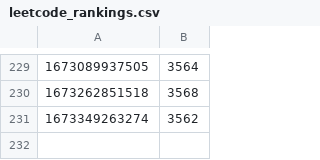
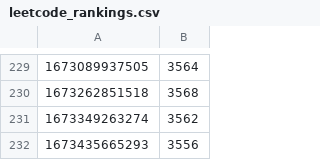
Before and after one commit to occidere/leetcode, a CSV file: analysis/output/leetcode_rankings.csv, drawn as a sheet; only a part is shown, gaps mark what is left out; the diff names each change by its address in the sheet, - before the commit and + after, or states it on an @@ line.

Commit message:
Upload file

```diff
--- a/analysis/output/leetcode_rankings.csv
+++ b/analysis/output/leetcode_rankings.csv
+row 232: 1673435665293 | 3556
```
